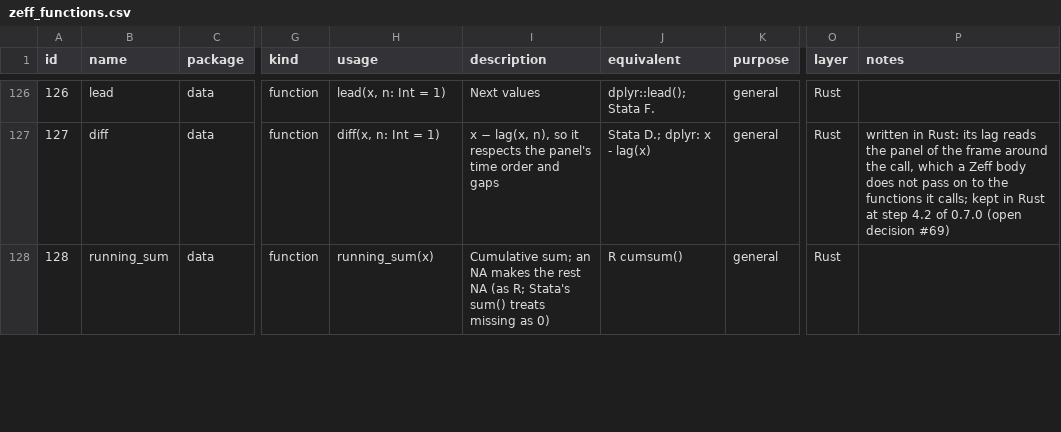
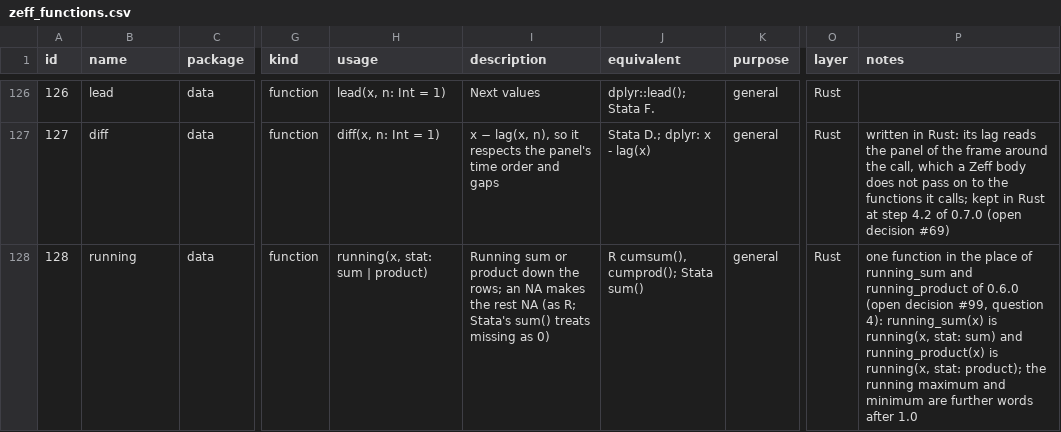
Before and after one commit to zoostat/zeff, a CSV file: docs/spec/zeff_functions.csv, drawn as a sheet; only a part is shown, gaps mark what is left out; the diff covers the shown part only; the diff names each change by its address in the sheet, - before the commit and + after, or states it on an @@ line.

Commit message:
Give running values and row statistics one function each (release 0.8.0, step 8k)
running(x, stat: sum | product) takes the place of running_sum and running_product, and row(vars, stat: mean | sum, min_valid:) of row_mean and row_sum (open decision #99, question 4). The values are the same; the old names are refused with the rewrite. This commit also brings the code that goes with the four page renames carried by 3edc22e, at which main does not build.

```diff
--- a/docs/spec/zeff_functions.csv
+++ b/docs/spec/zeff_functions.csv
-B128 (name): running_sum
+B128 (name): running
-H128 (usage): running_sum(x)
+H128 (usage): running(x, stat: sum | product)
-I128 (description): Cumulative sum; an NA…
+I128 (description): Running sum or product down the rows; an NA…
-J128 (equivalent): R cumsum()
+J128 (equivalent): R cumsum(), cumprod(); Stata sum()
-P128 (notes): (empty)
+P128 (notes): one function in the place of running_sum and running_product of 0.6.0 (open decision #99, question 4): running_sum(x) is running(x, stat: sum) and running_product(x) is running(x, stat: product); the running maximum and minimum are further words after 1.0
```
Also changed, not shown: 2 removed rows and 5 edited cells elsewhere in this file, 41 other files.
